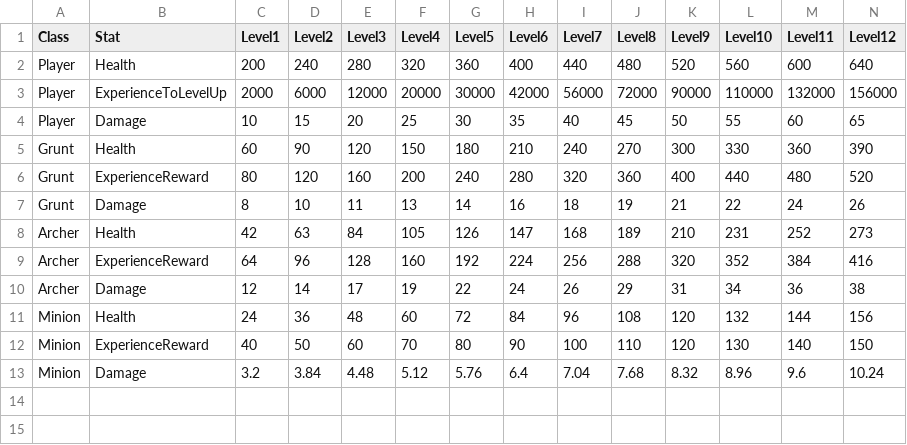
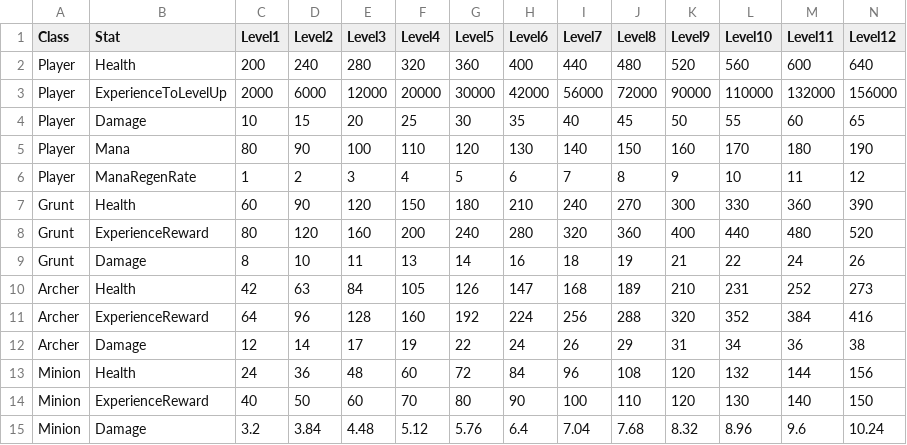
Before and after one commit to Velcronator/RPG25, a CSV file: Progression.csv (was Assets/Scripts/Editor/Progression.csv), drawn as a sheet; only a part is shown; rows hold the shown columns only; the diff names each change by its address in the sheet, - before the commit and + after, or states it on an @@ line.

Commit message:
2.16 Mana Progression

```diff
--- a/Assets/Scripts/Editor/Progression.csv
+++ b/Progression.csv
+row 5: Player | Mana | 80 | 90 | 100 | 110 | 120 | 130 | 140 | 150 | 160 | 170 | 180 | 190
+row 6: Player | ManaRegenRate | 1 | 2 | 3 | 4 | 5 | 6 | 7 | 8 | 9 | 10 | 11 | 12
```
Also changed, not shown: 6 other files.
